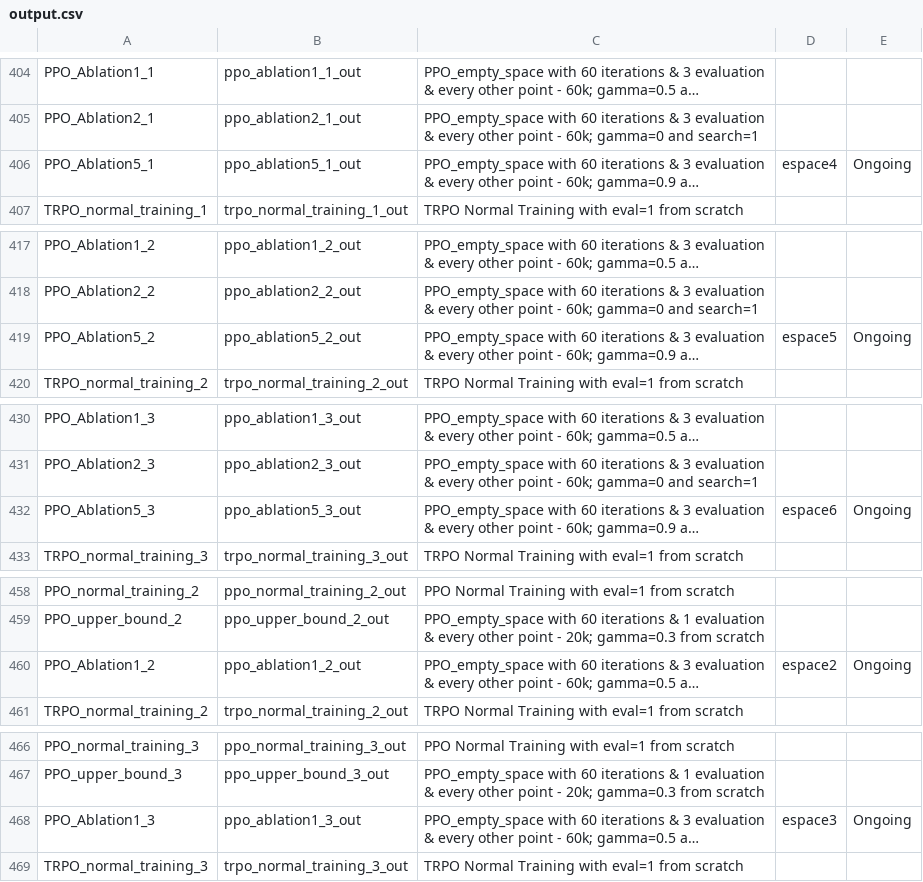
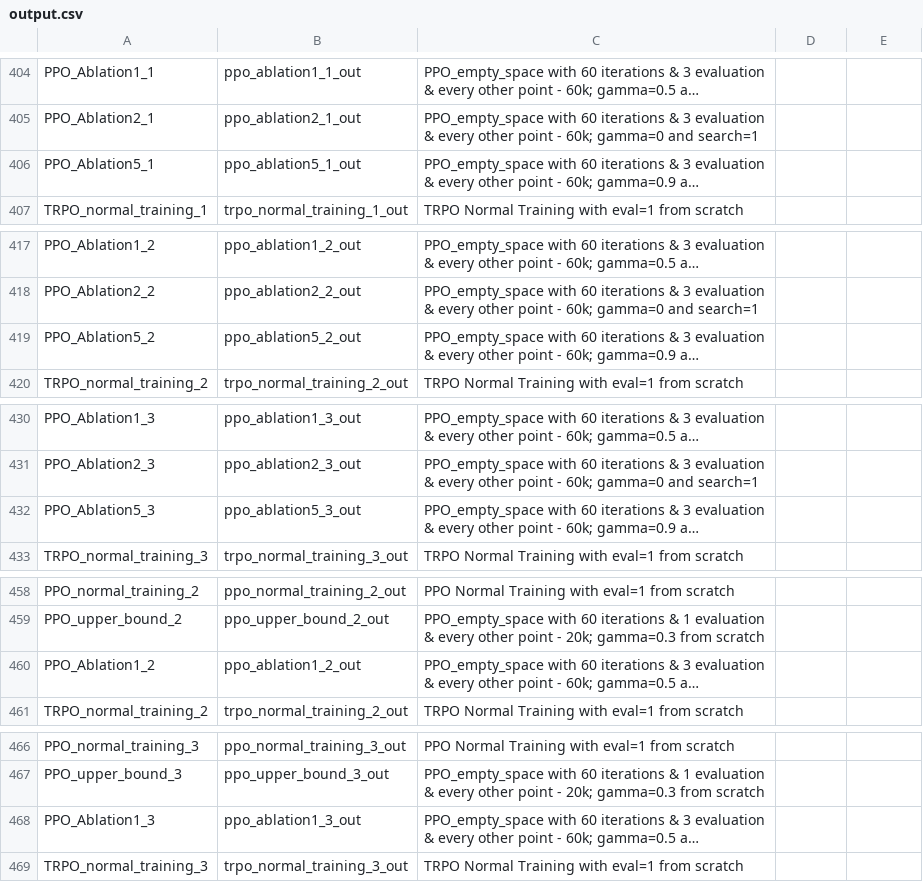
Before and after one commit to AishikD14/stable-baselines3, a CSV file: output.csv, drawn as a sheet; only a part is shown, gaps mark what is left out; long unchanged cells end in …; the diff names each change by its address in the sheet, - before the commit and + after, or states it on an @@ line.

```diff
--- a/output.csv
+++ b/output.csv
-D406: espace4
+D406: (empty)
-E406: Ongoing
+E406: (empty)
-D419: espace5
+D419: (empty)
-E419: Ongoing
+E419: (empty)
-D432: espace6
+D432: (empty)
-E432: Ongoing
+E432: (empty)
-D460: espace2
+D460: (empty)
-E460: Ongoing
+E460: (empty)
-D468: espace3
+D468: (empty)
-E468: Ongoing
+E468: (empty)
```
Also changed, not shown: 10 other files.
